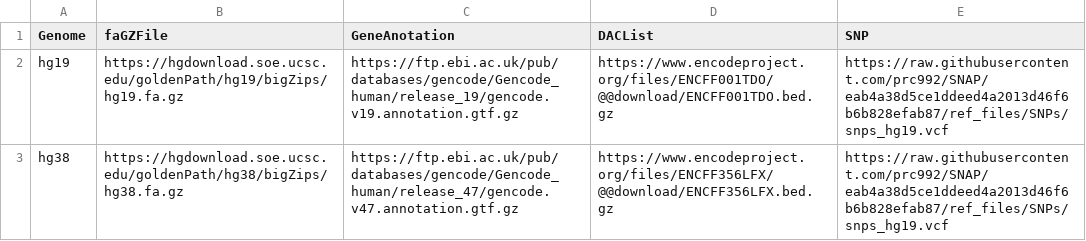
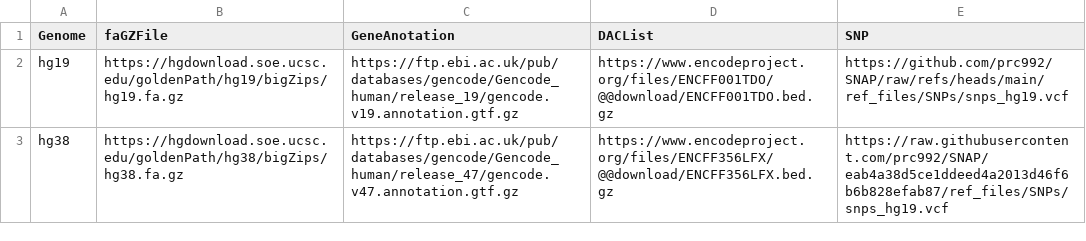
Before and after one commit to prc992/SNAP, a CSV file: ref_files/genome/genome_paths.csv, drawn as a sheet.

```diff
--- a/ref_files/genome/genome_paths.csv
+++ b/ref_files/genome/genome_paths.csv
@@ -1,3 +1,3 @@
 Genome,faGZFile,GeneAnotation,DACList,SNP
-hg19,https://hgdownload.soe.ucsc.edu/goldenPath/hg19/bigZips/hg19.fa.gz,https://ftp.ebi.ac.uk/pub/databases/gencode/Gencode_human/release_19/gencode.v19.annotation.gtf.gz,https://www.encodeproject.org/files/ENCFF001TDO/@@download/ENCFF001TDO.bed.gz,https://raw.githubusercontent.com/prc992/SNAP/eab4a38d5ce1ddeed4a2013d46f6b6b828efab87/ref_files/SNPs/snps_hg19.vcf
+hg19,https://hgdownload.soe.ucsc.edu/goldenPath/hg19/bigZips/hg19.fa.gz,https://ftp.ebi.ac.uk/pub/databases/gencode/Gencode_human/release_19/gencode.v19.annotation.gtf.gz,https://www.encodeproject.org/files/ENCFF001TDO/@@download/ENCFF001TDO.bed.gz,https://github.com/prc992/SNAP/raw/refs/heads/main/ref_files/SNPs/snps_hg19.vcf
 hg38,https://hgdownload.soe.ucsc.edu/goldenPath/hg38/bigZips/hg38.fa.gz,https://ftp.ebi.ac.uk/pub/databases/gencode/Gencode_human/release_47/gencode.v47.annotation.gtf.gz,https://www.encodeproject.org/files/ENCFF356LFX/@@download/ENCFF356LFX.bed.gz,https://raw.githubusercontent.com/prc992/SNAP/eab4a38d5ce1ddeed4a2013d46f6b6b828efab87/ref_files/SNPs/snps_hg19.vcf
```
Also changed, not shown: 3 other files.
